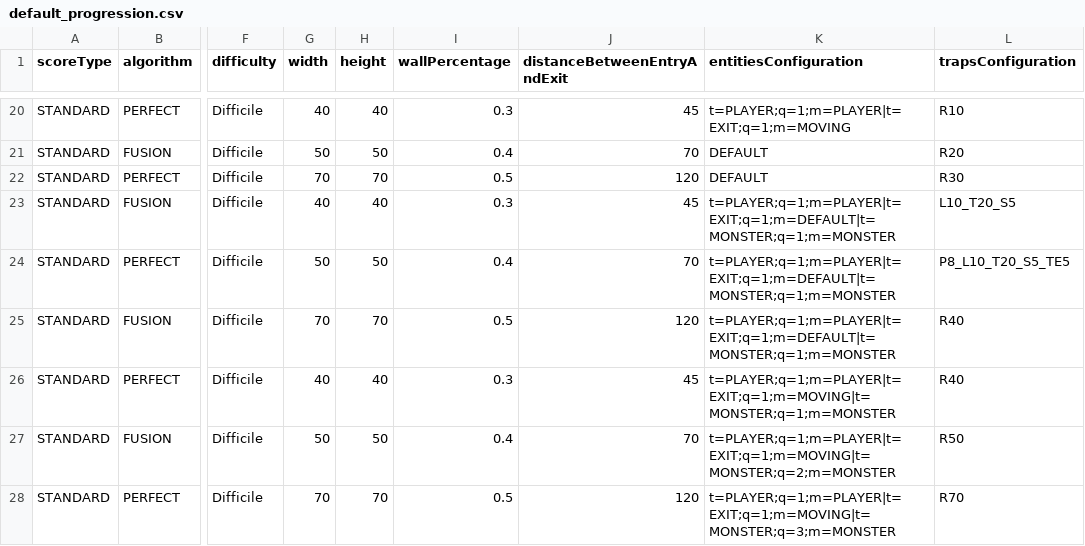
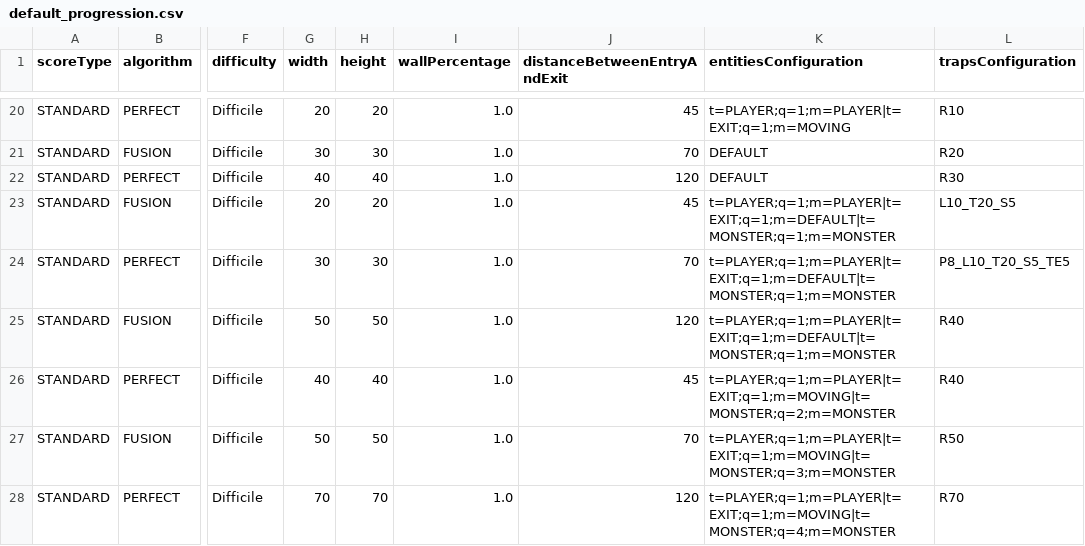
Before and after one commit to blavogiez/developpement-modulab-Semestre3, a CSV file: labyrinth/res/default_progression.csv, drawn as a sheet; only a part is shown, gaps mark what is left out; the diff covers the shown part only; the diff names each change by its address in the sheet, - before the commit and + after, or states it on an @@ line.

```diff
--- a/labyrinth/res/default_progression.csv
+++ b/labyrinth/res/default_progression.csv
-G20 (width): 40
+G20 (width): 20
-H20 (height): 40
+H20 (height): 20
-I20 (wallPercentage): 0.3
+I20 (wallPercentage): 1.0
-G21 (width): 50
+G21 (width): 30
-H21 (height): 50
+H21 (height): 30
-I21 (wallPercentage): 0.4
+I21 (wallPercentage): 1.0
-G22 (width): 70
+G22 (width): 40
-H22 (height): 70
+H22 (height): 40
-I22 (wallPercentage): 0.5
+I22 (wallPercentage): 1.0
-G23 (width): 40
+G23 (width): 20
-H23 (height): 40
+H23 (height): 20
-I23 (wallPercentage): 0.3
+I23 (wallPercentage): 1.0
-G24 (width): 50
+G24 (width): 30
-H24 (height): 50
+H24 (height): 30
-I24 (wallPercentage): 0.4
+I24 (wallPercentage): 1.0
-G25 (width): 70
+G25 (width): 50
-H25 (height): 70
+H25 (height): 50
-I25 (wallPercentage): 0.5
+I25 (wallPercentage): 1.0
-I26 (wallPercentage): 0.3
+I26 (wallPercentage): 1.0
-K26 (entitiesConfiguration): t=PLAYER;q=1;m=PLAYER|t=EXIT;q=1;m=MOVING|t=MONSTER;q=1;m=MONSTER
+K26 (entitiesConfiguration): t=PLAYER;q=1;m=PLAYER|t=EXIT;q=1;m=MOVING|t=MONSTER;q=2;m=MONSTER
-I27 (wallPercentage): 0.4
+I27 (wallPercentage): 1.0
-K27 (entitiesConfiguration): t=PLAYER;q=1;m=PLAYER|t=EXIT;q=1;m=MOVING|t=MONSTER;q=2;m=MONSTER
+K27 (entitiesConfiguration): t=PLAYER;q=1;m=PLAYER|t=EXIT;q=1;m=MOVING|t=MONSTER;q=3;m=MONSTER
-I28 (wallPercentage): 0.5
+I28 (wallPercentage): 1.0
-K28 (entitiesConfiguration): t=PLAYER;q=1;m=PLAYER|t=EXIT;q=1;m=MOVING|t=MONSTER;q=3;m=MONSTER
+K28 (entitiesConfiguration): t=PLAYER;q=1;m=PLAYER|t=EXIT;q=1;m=MOVING|t=MONSTER;q=4;m=MONSTER
```
Also changed, not shown: 32 edited cells elsewhere in this file, 28 other files.
